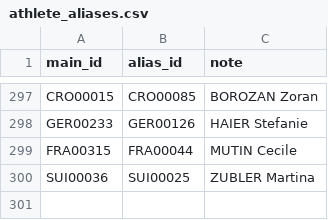
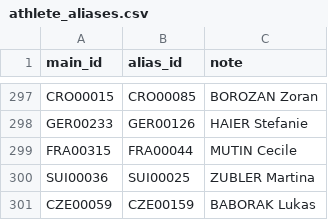
Before and after one commit to iau-crossbow-mo/IAU-Database, a CSV file: data/athlete_aliases.csv, drawn as a sheet; only a part is shown, gaps mark what is left out.

```diff
--- a/data/athlete_aliases.csv
+++ b/data/athlete_aliases.csv
@@ -300 +300,2 @@ FRA00315;FRA00044;MUTIN Cecile
 SUI00036;SUI00025;ZUBLER Martina
+CZE00059;CZE00159;BABORAK Lukas
```
Also changed, not shown: data/athletes.csv, data/competitions.csv, 2 other files.
